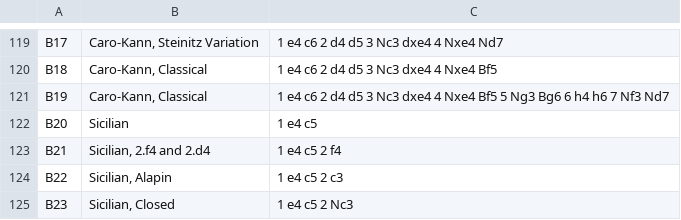
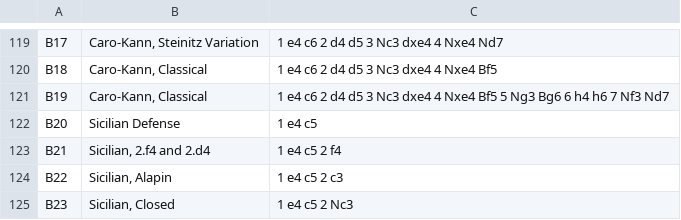
Before and after one commit to 6859-sp21/final-project-howgoodisyourchessopening-fp, a TSV file: datafiles/openingDatabase.tsv, drawn as a sheet; only a part is shown, gaps mark what is left out.

```diff
--- a/datafiles/openingDatabase.tsv
+++ b/datafiles/openingDatabase.tsv
@@ -121,3 +121,3 @@ B18	Caro-Kann, Classical	1 e4 c6 2 d4 d5 3 Nc3 dxe4 4 Nxe4 Bf5
 B19	Caro-Kann, Classical	1 e4 c6 2 d4 d5 3 Nc3 dxe4 4 Nxe4 Bf5 5 Ng3 Bg6 6 h4 h6 7 Nf3 Nd7
-B20	Sicilian	1 e4 c5
+B20	Sicilian Defense	1 e4 c5
 B21	Sicilian, 2.f4 and 2.d4	1 e4 c5 2 f4
```
Also changed, not shown: 2 other files.
